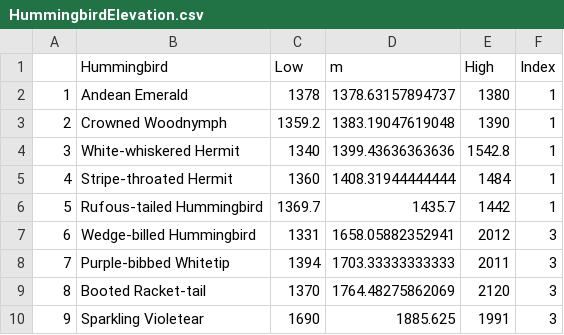
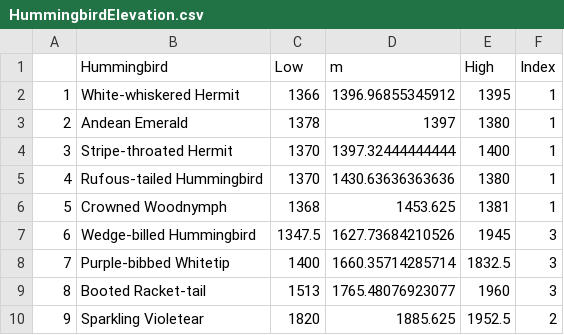
Before and after one commit to bw4sz/Maquipicuna, a CSV file: OutData/HummingbirdElevation.csv, drawn as a sheet; only a part is shown; the diff covers the shown part only.

```diff
--- a/OutData/HummingbirdElevation.csv
+++ b/OutData/HummingbirdElevation.csv
@@ -1,10 +1,10 @@
 "","Hummingbird","Low","m","High","Index"
-"1","Andean Emerald",1378,1378.63157894737,1380,1
-"2","Crowned Woodnymph",1359.2,1383.19047619048,1390,1
-"3","White-whiskered Hermit",1340,1399.43636363636,1542.8,1
-"4","Stripe-throated Hermit",1360,1408.31944444444,1484,1
-"5","Rufous-tailed Hummingbird",1369.7,1435.7,1442,1
-"6","Wedge-billed Hummingbird",1331,1658.05882352941,2012,3
-"7","Purple-bibbed Whitetip",1394,1703.33333333333,2011,3
-"8","Booted Racket-tail",1370,1764.48275862069,2120,3
-"9","Sparkling Violetear",1690,1885.625,1991,3
+"1","White-whiskered Hermit",1366,1396.96855345912,1395,1
+"2","Andean Emerald",1378,1397,1380,1
+"3","Stripe-throated Hermit",1370,1397.32444444444,1400,1
+"4","Rufous-tailed Hummingbird",1370,1430.63636363636,1380,1
+"5","Crowned Woodnymph",1368,1453.625,1381,1
+"6","Wedge-billed Hummingbird",1347.5,1627.73684210526,1945,3
+"7","Purple-bibbed Whitetip",1400,1660.35714285714,1832.5,3
+"8","Booted Racket-tail",1513,1765.48076923077,1960,3
+"9","Sparkling Violetear",1820,1885.625,1952.5,2
```
Also changed, not shown: 31 edited cells elsewhere in this file, OutData/PlantElevation.csv, 5 other files.
